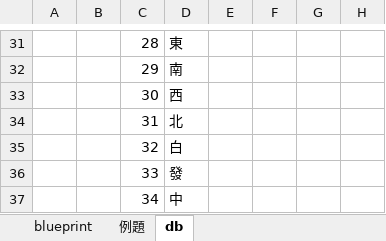
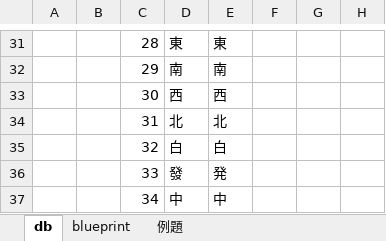
Before and after one commit to tilmitt11191/ten, an Excel workbook: etc/Book1.xlsx, sheet db, drawn as a sheet; only a part is shown, gaps mark what is left out; values as stored, in another font and other column widths than the file's, no borders; the diff covers the shown part only; the diff names each change by its address in the sheet, - before the commit and + after, or states it on an @@ line.

```diff
--- a/etc/Book1.xlsx (sheet db)
+++ b/etc/Book1.xlsx (sheet db)
@@ sheet tab order changed: db | blueprint | 例題 @@
-E31: (empty)
+E31: 東
-E32: (empty)
+E32: 南
-E33: (empty)
+E33: 西
-E34: (empty)
+E34: 北
-E35: (empty)
+E35: 白
-E36: (empty)
+E36: 発
-E37: (empty)
+E37: 中
```
Also changed, not shown: 28 edited cells elsewhere in this sheet, sheet 例題, other sheet tabs, charts or pictures, 16 other files.
